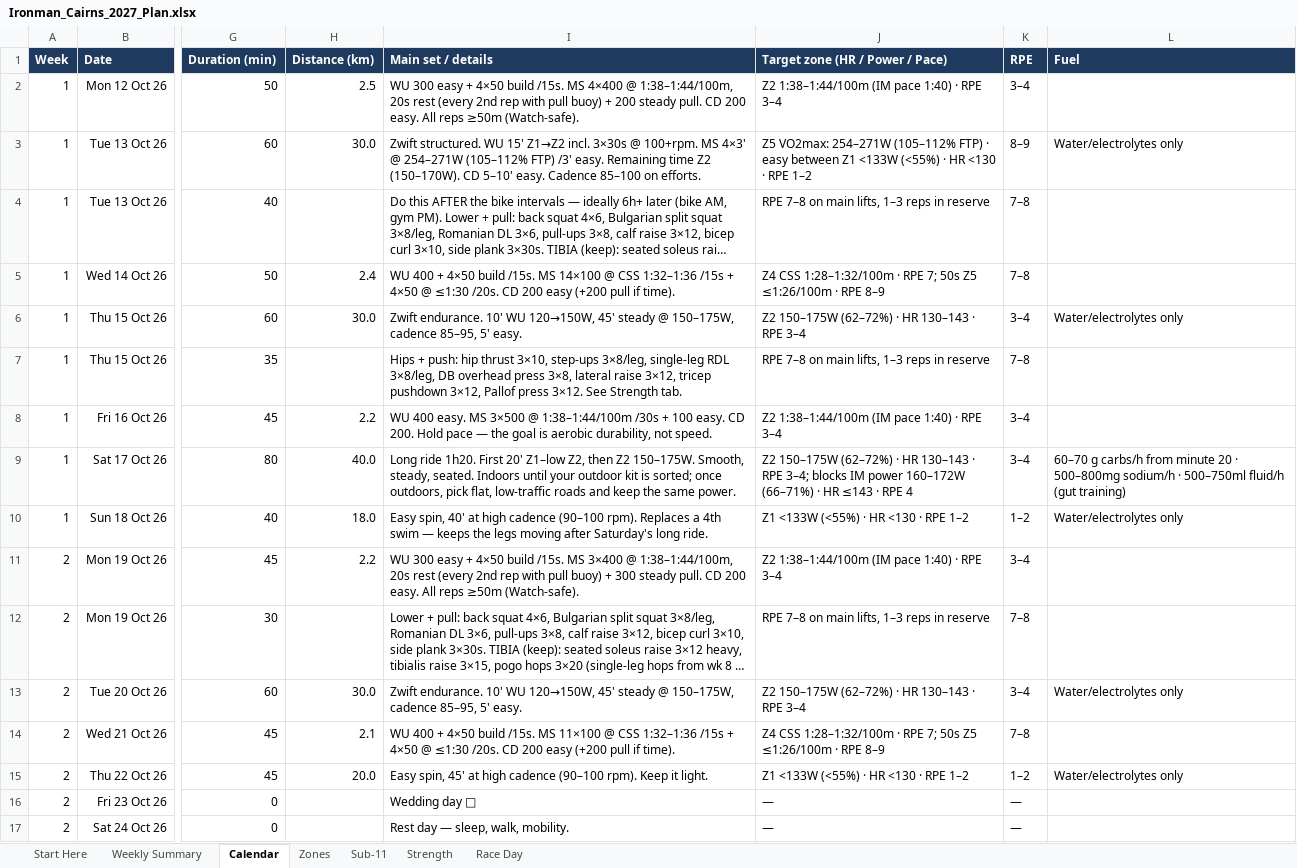
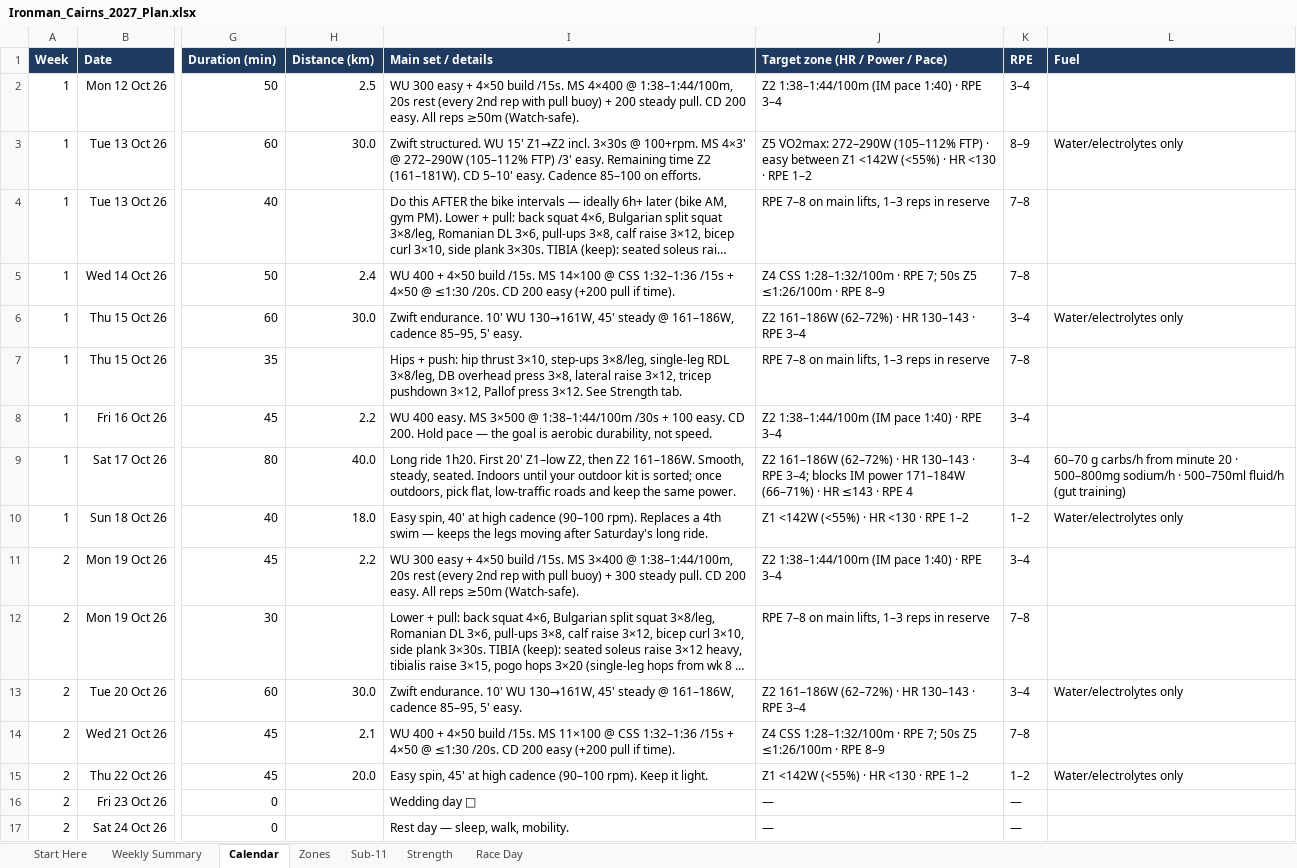
Before and after one commit to amizuno92/ironman-cairns-2027, an Excel workbook: plan/Ironman_Cairns_2027_Plan.xlsx, sheet Calendar, drawn as a sheet; only a part is shown, gaps mark what is left out; long unchanged cells end in …; values as stored, in another font and other column widths than the file's, no borders; conditional formats not drawn; the diff covers the shown part only; the diff names each change by its address in the sheet, - before the commit and + after, or states it on an @@ line.

```diff
--- a/plan/Ironman_Cairns_2027_Plan.xlsx (sheet Calendar)
+++ b/plan/Ironman_Cairns_2027_Plan.xlsx (sheet Calendar)
-I3 (Main set / details): …4×3' @ 254–271W (105–112% FTP) /3' easy. Remaining time Z2 (150–170W). CD 5–10'…
+I3 (Main set / details): …4×3' @ 272–290W (105–112% FTP) /3' easy. Remaining time Z2 (161–181W). CD 5–10'…
-J3 (Target zone (HR / Power / Pace)): Z5 VO2max: 254–271W (105–112% FTP) · easy between Z1 <133W (<55%) ·…
+J3 (Target zone (HR / Power / Pace)): Z5 VO2max: 272–290W (105–112% FTP) · easy between Z1 <142W (<55%) ·…
-I6 (Main set / details): …10' WU 120→150W, 45' steady @ 150–175W, cadence 85–95,…
+I6 (Main set / details): …10' WU 130→161W, 45' steady @ 161–186W, cadence 85–95,…
-J6 (Target zone (HR / Power / Pace)): Z2 150–175W (62–72%) · HR 130–143 · RPE 3–4
+J6 (Target zone (HR / Power / Pace)): Z2 161–186W (62–72%) · HR 130–143 · RPE 3–4
-I9 (Main set / details): …then Z2 150–175W. Smooth, steady,…
+I9 (Main set / details): …then Z2 161–186W. Smooth, steady,…
-J9 (Target zone (HR / Power / Pace)): Z2 150–175W (62–72%) · HR 130–143 · RPE 3–4; blocks IM power 160–172W (66–71%) ·…
+J9 (Target zone (HR / Power / Pace)): Z2 161–186W (62–72%) · HR 130–143 · RPE 3–4; blocks IM power 171–184W (66–71%) ·…
-J10 (Target zone (HR / Power / Pace)): Z1 <133W (<55%) · HR <130 · RPE 1–2
+J10 (Target zone (HR / Power / Pace)): Z1 <142W (<55%) · HR <130 · RPE 1–2
-I13 (Main set / details): …10' WU 120→150W, 45' steady @ 150–175W, cadence 85–95,…
+I13 (Main set / details): …10' WU 130→161W, 45' steady @ 161–186W, cadence 85–95,…
-J13 (Target zone (HR / Power / Pace)): Z2 150–175W (62–72%) · HR 130–143 · RPE 3–4
+J13 (Target zone (HR / Power / Pace)): Z2 161–186W (62–72%) · HR 130–143 · RPE 3–4
-J15 (Target zone (HR / Power / Pace)): Z1 <133W (<55%) · HR <130 · RPE 1–2
+J15 (Target zone (HR / Power / Pace)): Z1 <142W (<55%) · HR <130 · RPE 1–2
```
Also changed, not shown: 199 edited cells elsewhere in this sheet, 3 other files.
